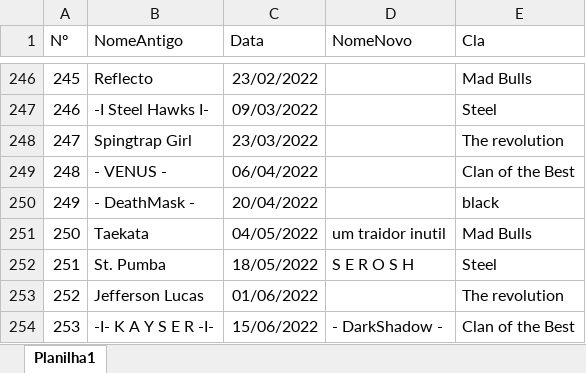
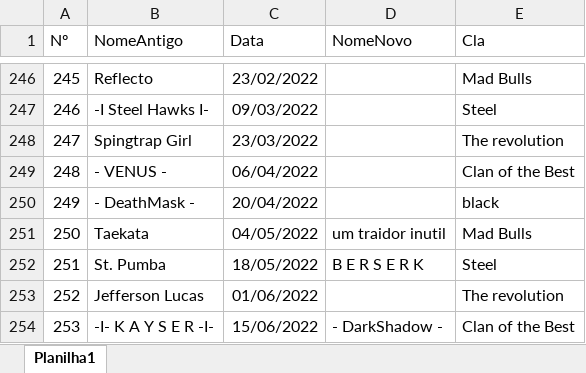
Before and after one commit to LFBG96/API_xerifes, an Excel workbook: xerifes.xlsx, sheet Planilha1, drawn as a sheet; only a part is shown, gaps mark what is left out; values as stored, in another font and other column widths than the file's, no borders; the diff names each change by its address in the sheet, - before the commit and + after, or states it on an @@ line.

Commit message:
att

```diff
--- a/xerifes.xlsx (sheet Planilha1)
+++ b/xerifes.xlsx (sheet Planilha1)
-D252 (NomeNovo): S E R O S H
+D252 (NomeNovo): B E R S E R K
```
